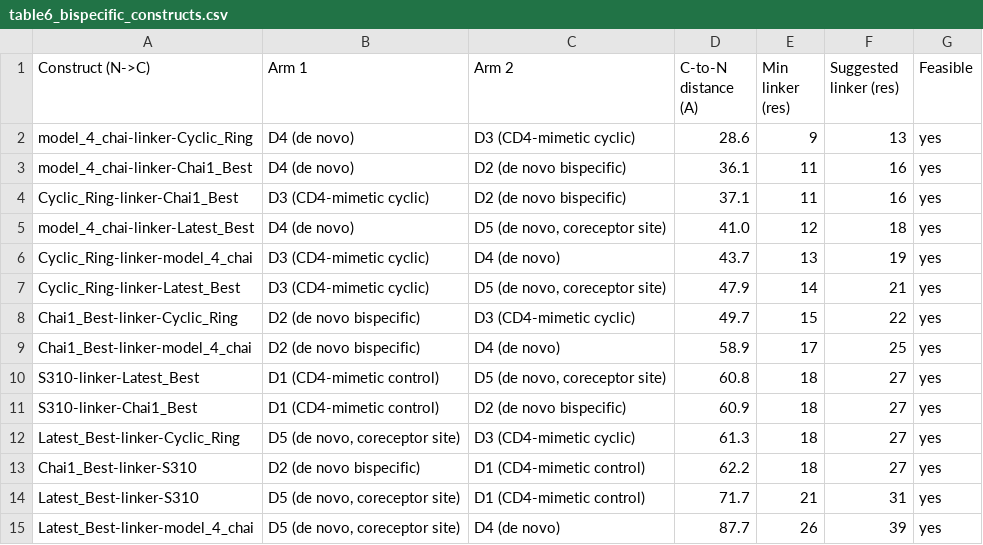
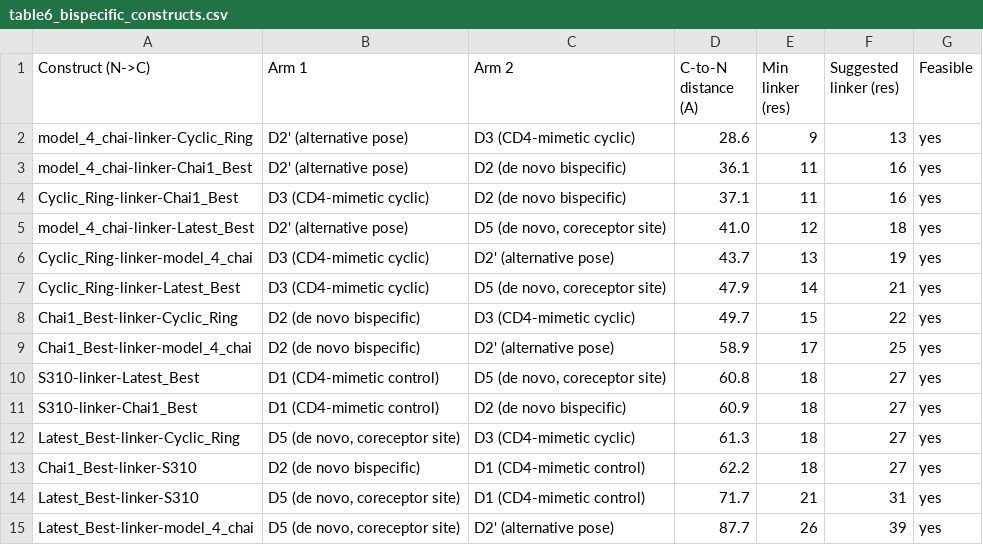
Before and after one commit to AVRSVR/hiv-miniprotein-design, a CSV file: analysis/05_tables/table6_bispecific_constructs.csv, drawn as a sheet.

```diff
--- a/analysis/05_tables/table6_bispecific_constructs.csv
+++ b/analysis/05_tables/table6_bispecific_constructs.csv
@@ -1,10 +1,10 @@
 Construct (N->C),Arm 1,Arm 2,C-to-N distance (A),Min linker (res),Suggested linker (res),Feasible
-model_4_chai-linker-Cyclic_Ring,D4 (de novo),D3 (CD4-mimetic cyclic),28.6,9,13,yes
-model_4_chai-linker-Chai1_Best,D4 (de novo),D2 (de novo bispecific),36.1,11,16,yes
+model_4_chai-linker-Cyclic_Ring,D2' (alternative pose),D3 (CD4-mimetic cyclic),28.6,9,13,yes
+model_4_chai-linker-Chai1_Best,D2' (alternative pose),D2 (de novo bispecific),36.1,11,16,yes
 Cyclic_Ring-linker-Chai1_Best,D3 (CD4-mimetic cyclic),D2 (de novo bispecific),37.1,11,16,yes
-model_4_chai-linker-Latest_Best,D4 (de novo),"D5 (de novo, coreceptor site)",41.0,12,18,yes
-Cyclic_Ring-linker-model_4_chai,D3 (CD4-mimetic cyclic),D4 (de novo),43.7,13,19,yes
+model_4_chai-linker-Latest_Best,D2' (alternative pose),"D5 (de novo, coreceptor site)",41.0,12,18,yes
+Cyclic_Ring-linker-model_4_chai,D3 (CD4-mimetic cyclic),D2' (alternative pose),43.7,13,19,yes
 Cyclic_Ring-linker-Latest_Best,D3 (CD4-mimetic cyclic),"D5 (de novo, coreceptor site)",47.9,14,21,yes
 Chai1_Best-linker-Cyclic_Ring,D2 (de novo bispecific),D3 (CD4-mimetic cyclic),49.7,15,22,yes
-Chai1_Best-linker-model_4_chai,D2 (de novo bispecific),D4 (de novo),58.9,17,25,yes
+Chai1_Best-linker-model_4_chai,D2 (de novo bispecific),D2' (alternative pose),58.9,17,25,yes
 S310-linker-Latest_Best,D1 (CD4-mimetic control),"D5 (de novo, coreceptor site)",60.8,18,27,yes
@@ -14,2 +14,2 @@ Chai1_Best-linker-S310,D2 (de novo bispecific),D1 (CD4-mimetic control),62.2,18,
 Latest_Best-linker-S310,"D5 (de novo, coreceptor site)",D1 (CD4-mimetic control),71.7,21,31,yes
-Latest_Best-linker-model_4_chai,"D5 (de novo, coreceptor site)",D4 (de novo),87.7,26,39,yes
+Latest_Best-linker-model_4_chai,"D5 (de novo, coreceptor site)",D2' (alternative pose),87.7,26,39,yes
```
Also changed, not shown: analysis/05_tables/table5_interface_benchmark.csv, 18 other files.
